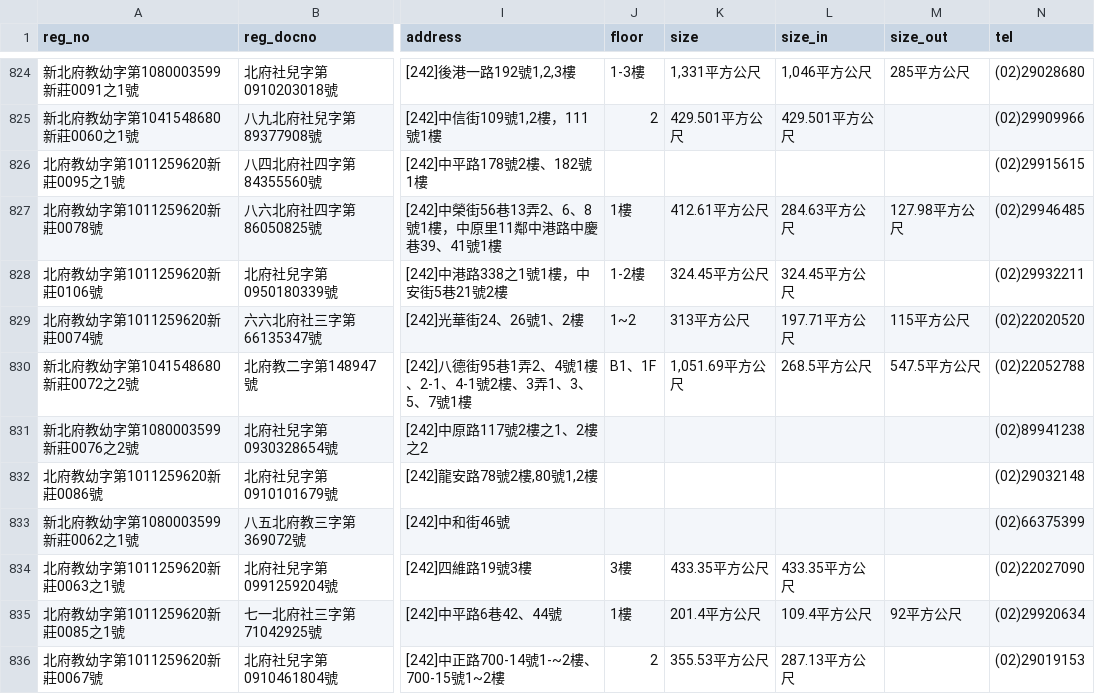
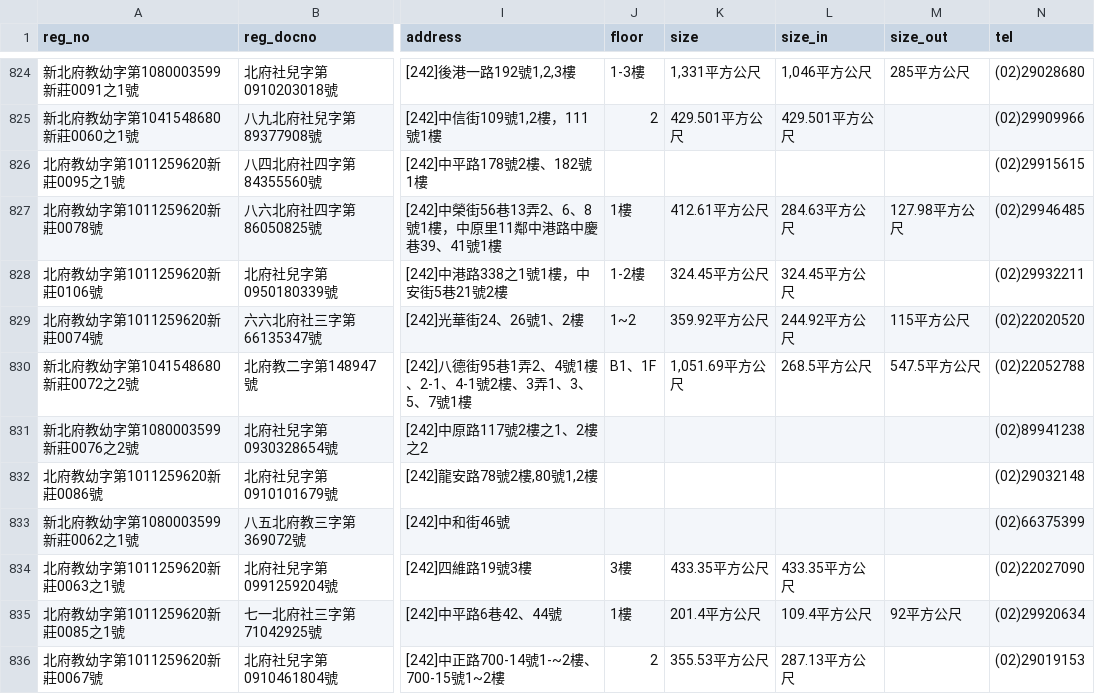
Before and after one commit to kiang/ap.ece.moe.edu.tw, a CSV file: docs/data/新北市.csv, drawn as a sheet; only a part is shown, gaps mark what is left out; the diff names each change by its address in the sheet, - before the commit and + after, or states it on an @@ line.

```diff
--- a/docs/data/新北市.csv
+++ b/docs/data/新北市.csv
-K829 (size): 313平方公尺
+K829 (size): 359.92平方公尺
-L829 (size_in): 197.71平方公尺
+L829 (size_in): 244.92平方公尺
```
Also changed, not shown: 2 other files.
